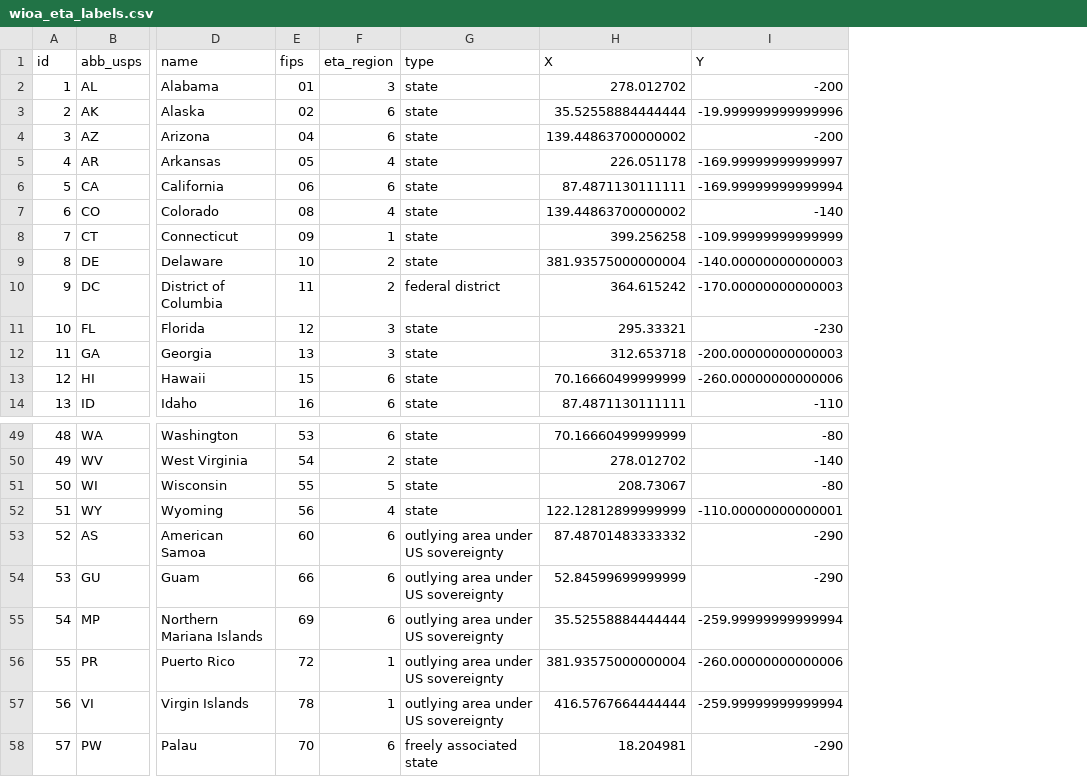
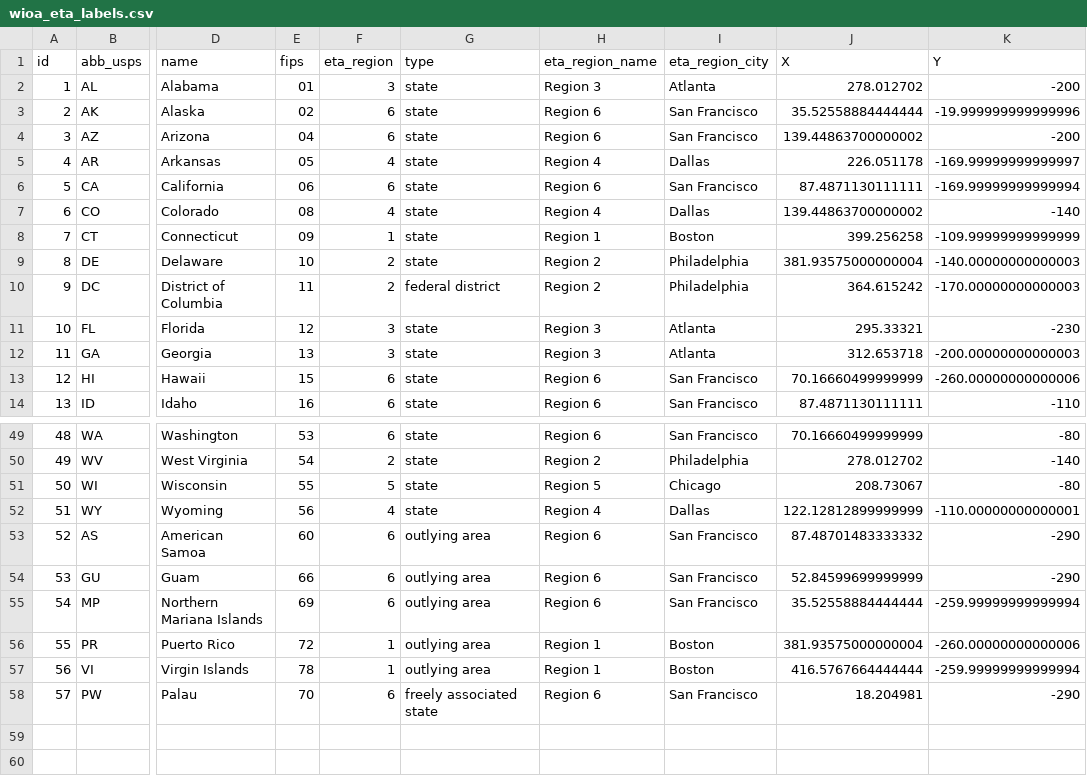
Before and after one commit to MarEichler/usahex, a CSV file: data/wioa_eta/3_csv/wioa_eta_labels.csv, drawn as a sheet; only a part is shown, gaps mark what is left out; the diff names each change by its address in the sheet, - before the commit and + after, or states it on an @@ line.

Commit message:
add eta information to all data

```diff
--- a/data/wioa_eta/3_csv/wioa_eta_labels.csv
+++ b/data/wioa_eta/3_csv/wioa_eta_labels.csv
+column H (eta_region_name), rows 2-14: Region 3 | Region 6 | Region 6 | Region 4 | Region 6 | Region 4 | Region 1 | Region 2 | Region 2 | Region 3 | Region 3 | Region 6 | Region 6; rows 49-58: Region 6 | Region 2 | Region 5 | Region 4 | Region 6 | Region 6 | Region 6 | Region 1 | Region 1 | Region 6
+column I (eta_region_city), rows 2-14: Atlanta | San Francisco | San Francisco | Dallas | San Francisco | Dallas | Boston | Philadelphia | Philadelphia | Atlanta | Atlanta | San Francisco | San Francisco; rows 49-58: San Francisco | Philadelphia | Chicago | Dallas | San Francisco | San Francisco | San Francisco | Boston | Boston | San Francisco
-G53:G57 (type): outlying area under US sovereignty
+G53:G57 (type): outlying area
```
Also changed, not shown: data/states/3_csv/states_labels.csv, data/states_outlyingareas/3_csv/states_outlyingareas_labels.csv, 16 other files.
